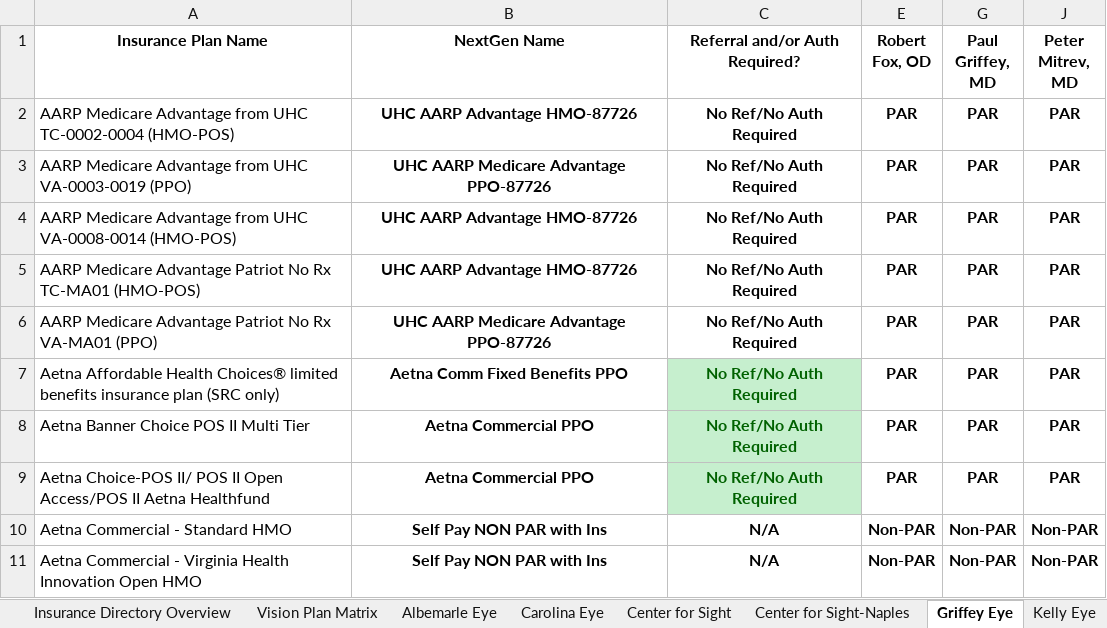
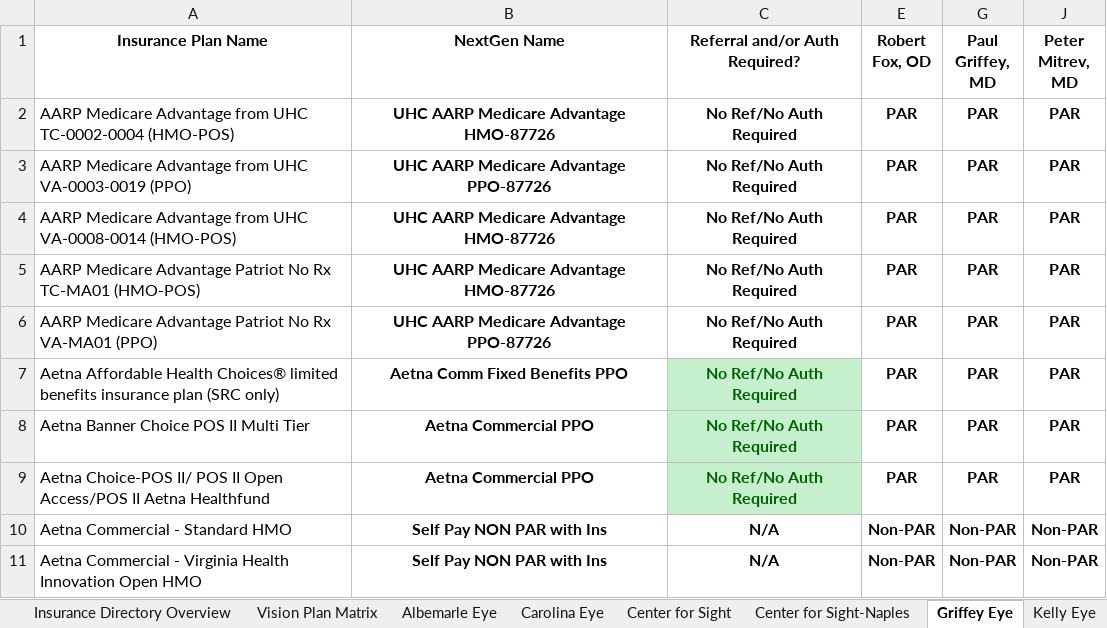
Before and after one commit to wak1616/PAC, an Excel workbook: US Eye Insurance Guide.xlsx, sheet Griffey Eye, drawn as a sheet; only a part is shown; values as stored, in another font and other column widths than the file's, no borders; conditional formats not drawn; the diff names each change by its address in the sheet, - before the commit and + after, or states it on an @@ line.

```diff
--- a/US Eye Insurance Guide.xlsx (sheet Griffey Eye)
+++ b/US Eye Insurance Guide.xlsx (sheet Griffey Eye)
-B2 (NextGen Name): UHC AARP Advantage HMO-87726
+B2 (NextGen Name): UHC AARP Medicare Advantage HMO-87726
-B4:B5 (NextGen Name): UHC AARP Advantage HMO-87726
+B4:B5 (NextGen Name): UHC AARP Medicare Advantage HMO-87726
```
Also changed, not shown: sheet PESC-ASC, sheet Retina Health Center, sheet Lake Eye, sheet Carolina Eye, sheet SFSC-ASC, sheet MEC-ASC, 7 more sheets.
